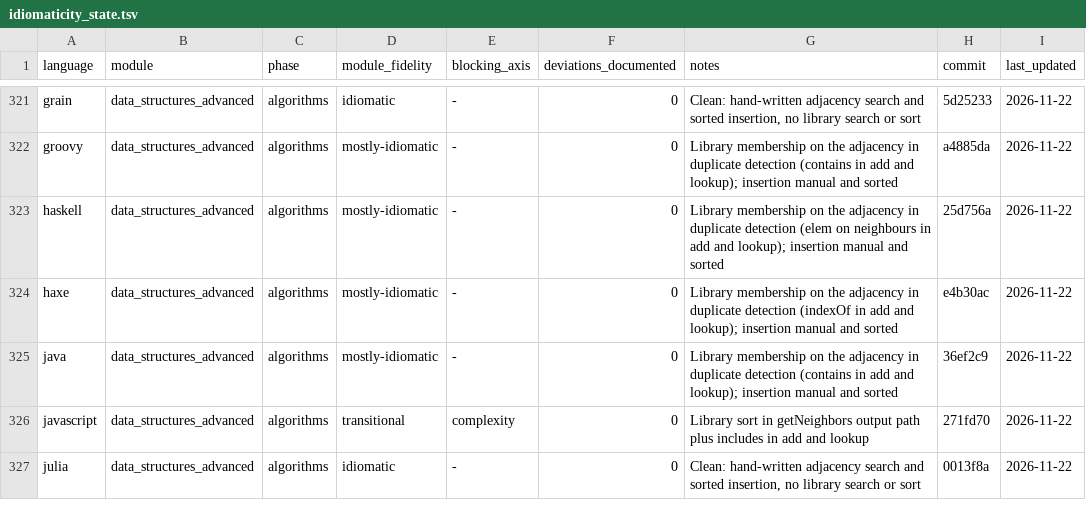
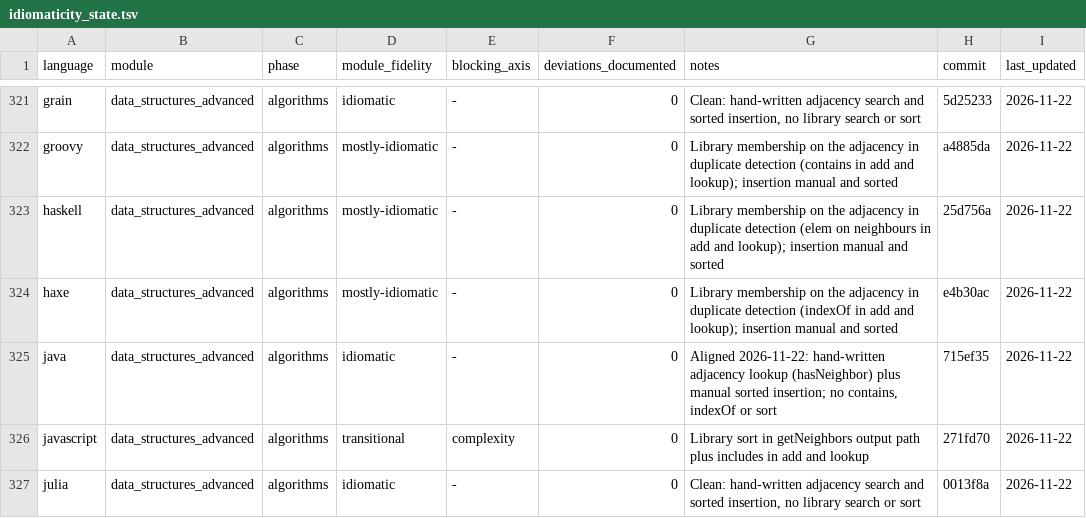
Before and after one commit to yorche3/programming_languages, a TSV file: docs/ruleset/data/idiomaticity_state.tsv, drawn as a sheet; only a part is shown, gaps mark what is left out.

Commit message:
docs(audit): mark the java align in data_structures_advanced
The align is integrated into the java submodule's main (715ef35): hand-written
adjacency lookup replaces the library membership call, with 23 tests green.

- Record: java moves to the standardised group, the warning table drops to
  fourteen and the verification log gains the align row.
- State: java becomes idiomatic with the integration commit and its note.

```diff
--- a/docs/ruleset/data/idiomaticity_state.tsv
+++ b/docs/ruleset/data/idiomaticity_state.tsv
@@ -324,3 +324,3 @@ haskell	data_structures_advanced	algorithms	mostly-idiomatic	-	0	Library members
 haxe	data_structures_advanced	algorithms	mostly-idiomatic	-	0	Library membership on the adjacency in duplicate detection (indexOf in add and lookup); insertion manual and sorted	e4b30ac	2026-11-22
-java	data_structures_advanced	algorithms	mostly-idiomatic	-	0	Library membership on the adjacency in duplicate detection (contains in add and lookup); insertion manual and sorted	36ef2c9	2026-11-22
+java	data_structures_advanced	algorithms	idiomatic	-	0	Aligned 2026-11-22: hand-written adjacency lookup (hasNeighbor) plus manual sorted insertion; no contains, indexOf or sort	715ef35	2026-11-22
 javascript	data_structures_advanced	algorithms	transitional	complexity	0	Library sort in getNeighbors output path plus includes in add and lookup	271fd70	2026-11-22
```
Also changed, not shown: 2 other files.
